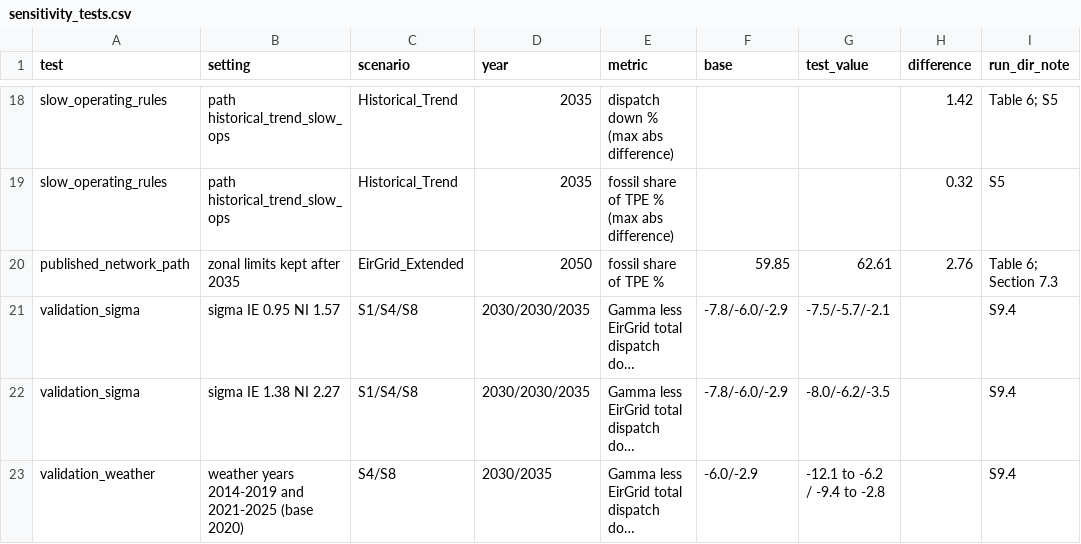
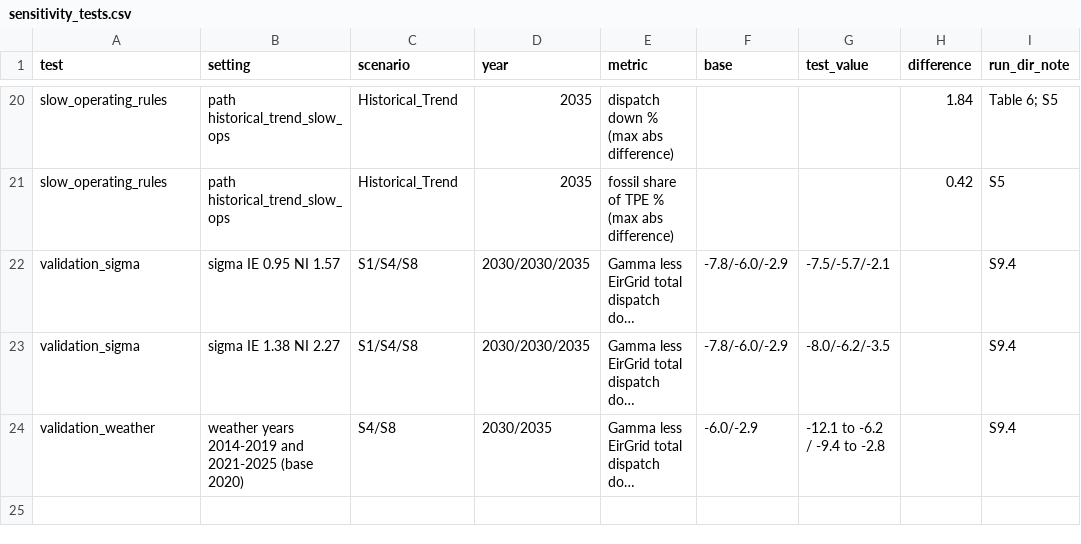
Before and after one commit to WESTEnergyIreland/WEST_GAMMA, a CSV file: analysis/output/sensitivity_tests.csv, drawn as a sheet; only a part is shown, gaps mark what is left out; long unchanged cells end in …; removed rows and columns are numbered as before the commit, all else as after; the diff covers the shown part only; the diff names each change by its address in the sheet, - before the commit and + after, or states it on an @@ line.

```diff
--- a/analysis/output/sensitivity_tests.csv
+++ b/analysis/output/sensitivity_tests.csv
-H20 (difference): 1.42
+H20 (difference): 1.84
-H21 (difference): 0.32
+H21 (difference): 0.42
-row 20: published_network_path | zonal limits kept after 2035 | EirGrid_Extended | 2050 | fossil share of TPE % | 59.85 | 62.61 | 2.76 | Table 6; Section 7.3
```
Also changed, not shown: 2 added rows and 38 edited cells elsewhere in this file, analysis/output/eirgrid_validation.csv, analysis/output/grid_reinforcement/grid_reinforcement_results.csv, 25 other files.
